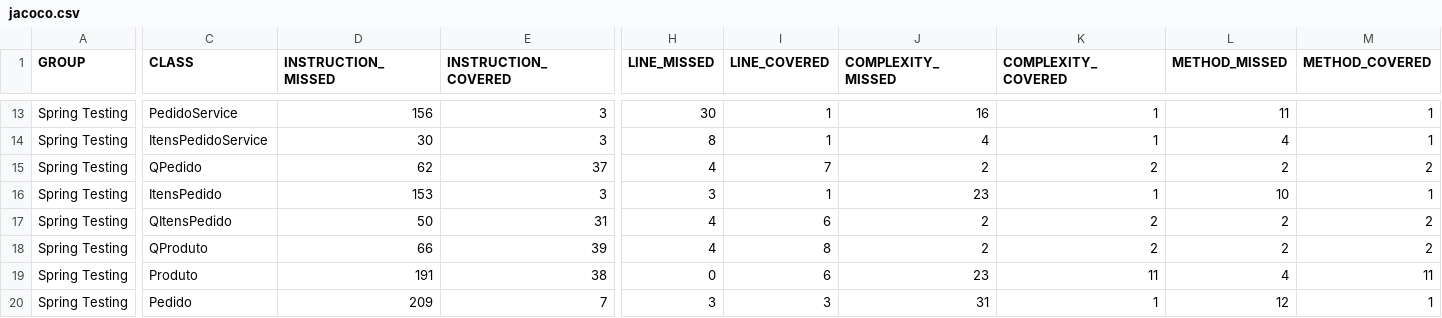
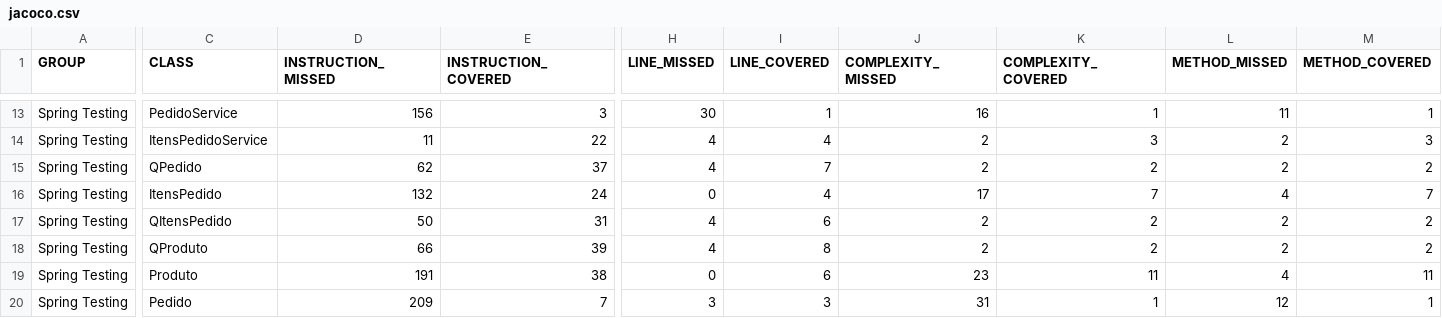
Before and after one commit to danielkrokovsky/desafio_senior_sistemas, a CSV file: target/site/jacoco/jacoco.csv, drawn as a sheet; only a part is shown, gaps mark what is left out; the diff covers the shown part only; the diff names each change by its address in the sheet, - before the commit and + after, or states it on an @@ line.

```diff
--- a/target/site/jacoco/jacoco.csv
+++ b/target/site/jacoco/jacoco.csv
-D14 (INSTRUCTION_MISSED): 30
+D14 (INSTRUCTION_MISSED): 11
-E14 (INSTRUCTION_COVERED): 3
+E14 (INSTRUCTION_COVERED): 22
-H14 (LINE_MISSED): 8
+H14 (LINE_MISSED): 4
-I14 (LINE_COVERED): 1
+I14 (LINE_COVERED): 4
-J14 (COMPLEXITY_MISSED): 4
+J14 (COMPLEXITY_MISSED): 2
-K14 (COMPLEXITY_COVERED): 1
+K14 (COMPLEXITY_COVERED): 3
-L14 (METHOD_MISSED): 4
+L14 (METHOD_MISSED): 2
-M14 (METHOD_COVERED): 1
+M14 (METHOD_COVERED): 3
-D16 (INSTRUCTION_MISSED): 153
+D16 (INSTRUCTION_MISSED): 132
-E16 (INSTRUCTION_COVERED): 3
+E16 (INSTRUCTION_COVERED): 24
-H16 (LINE_MISSED): 3
+H16 (LINE_MISSED): 0
-I16 (LINE_COVERED): 1
+I16 (LINE_COVERED): 4
-J16 (COMPLEXITY_MISSED): 23
+J16 (COMPLEXITY_MISSED): 17
-K16 (COMPLEXITY_COVERED): 1
+K16 (COMPLEXITY_COVERED): 7
-L16 (METHOD_MISSED): 10
+L16 (METHOD_MISSED): 4
-M16 (METHOD_COVERED): 1
+M16 (METHOD_COVERED): 7
```
Also changed, not shown: 25 edited cells elsewhere in this file, 51 other files.
